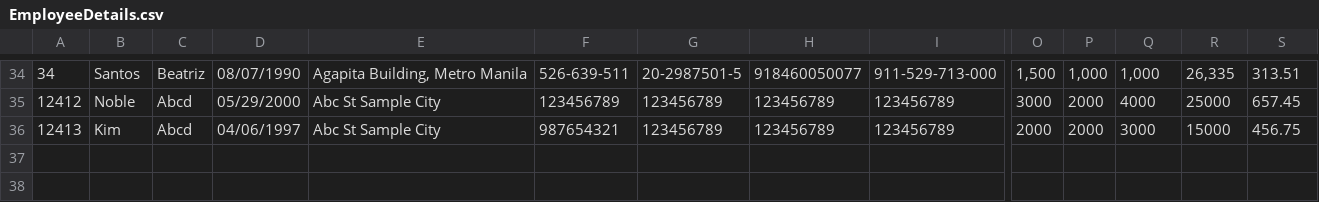
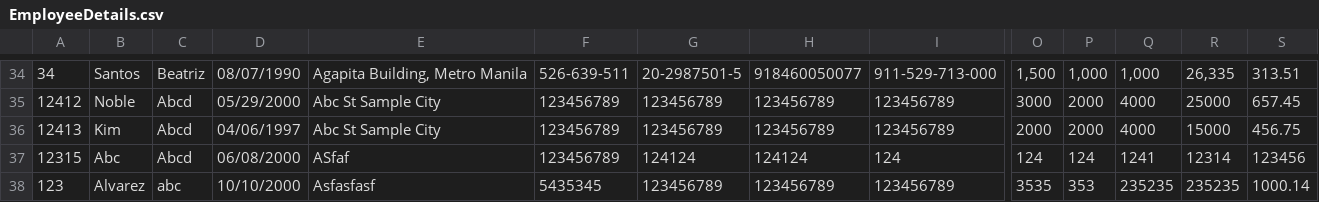
Before and after one commit to trexiaaa/Group1MotorPh, a CSV file: MotorPhApp/src/EmployeeDetails.csv, drawn as a sheet; only a part is shown, gaps mark what is left out; rows hold the shown columns only; the diff names each change by its address in the sheet, - before the commit and + after, or states it on an @@ line.

```diff
--- a/MotorPhApp/src/EmployeeDetails.csv
+++ b/MotorPhApp/src/EmployeeDetails.csv
-F36: 987654321
+F36: 123456789
-Q36: 3000
+Q36: 4000
+row 37: 12315 | Abc | Abcd | 06/08/2000 | ASfaf | 123456789 | 124124 | 124124 | 124 | 124 | 124 | 1241 | 12314 | 123456
+row 38: 123 | Alvarez | abc | 10/10/2000 | Asfasfasf | 5435345 | 123456789 | 123456789 | 123456789 | 3535 | 353 | 235235 | 235235 | 1000.14
```
Also changed, not shown: 2 other files.
